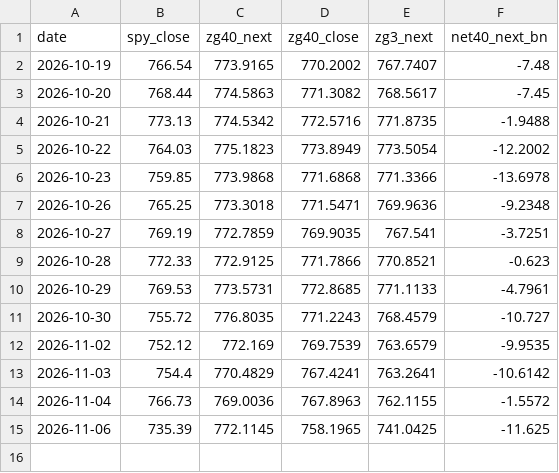
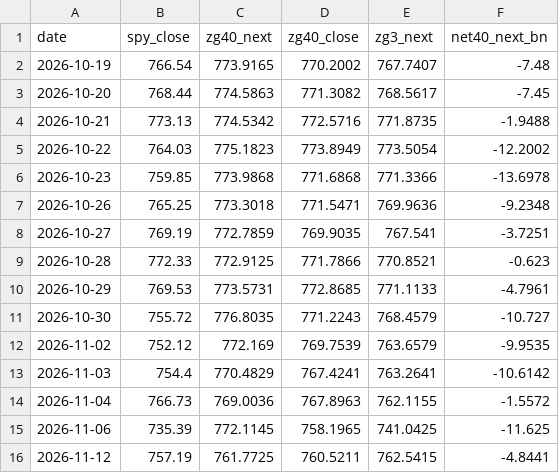
Before and after one commit to fabiolmn17-web/MRS_Dashboard, a CSV file: gamma_shadow.csv, drawn as a sheet.

Commit message:
gamma shadow 2026-11-12

```diff
--- a/gamma_shadow.csv
+++ b/gamma_shadow.csv
@@ -15 +15,2 @@ date,spy_close,zg40_next,zg40_close,zg3_next,net40_next_bn
 2026-11-06,735.39,772.1145,758.1965,741.0425,-11.625
+2026-11-12,757.19,761.7725,760.5211,762.5415,-4.8441
```
